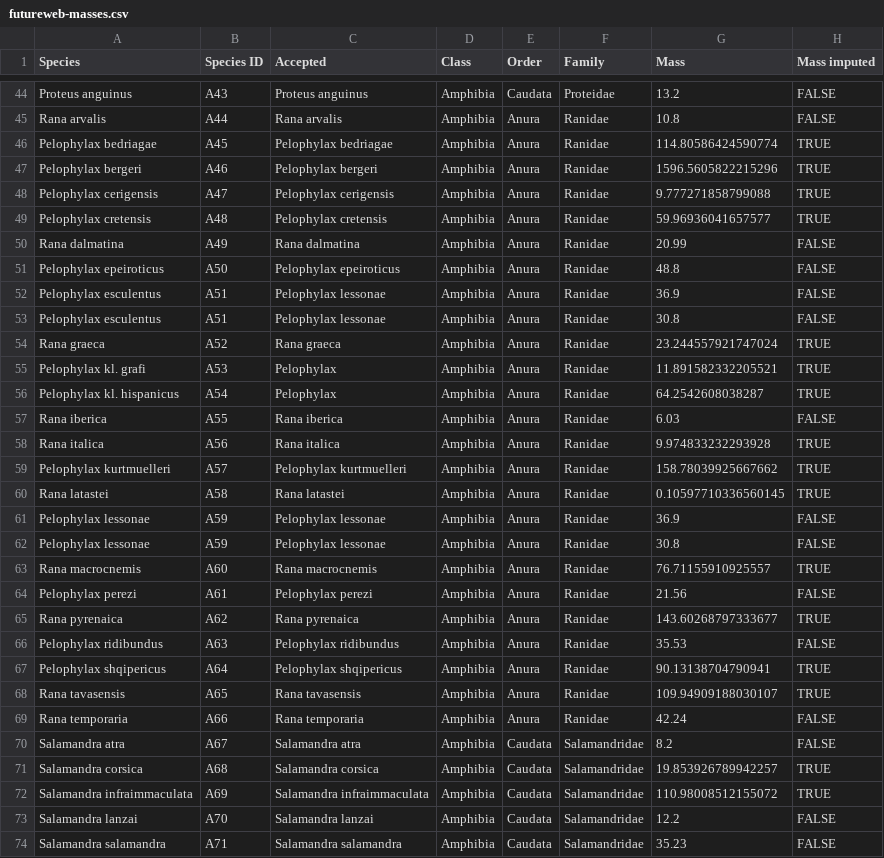
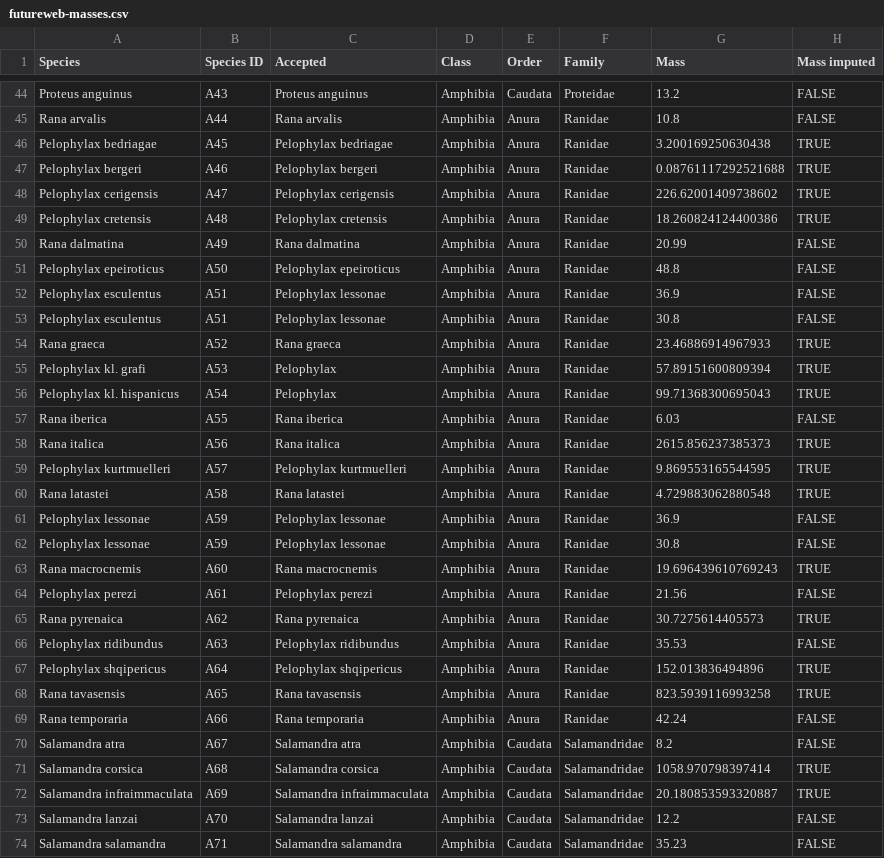
Before and after one commit to emilio-berti/fluxweb, a CSV file: data/interim/futureweb-masses.csv, drawn as a sheet; only a part is shown, gaps mark what is left out; the diff covers the shown part only.

```diff
--- a/data/interim/futureweb-masses.csv
+++ b/data/interim/futureweb-masses.csv
@@ -45,6 +45,6 @@ Proteus anguinus,A43,Proteus anguinus,Amphibia,Caudata,Proteidae,13.2,FALSE
 Rana arvalis,A44,Rana arvalis,Amphibia,Anura,Ranidae,10.8,FALSE
-Pelophylax bedriagae,A45,Pelophylax bedriagae,Amphibia,Anura,Ranidae,114.80586424590774,TRUE
-Pelophylax bergeri,A46,Pelophylax bergeri,Amphibia,Anura,Ranidae,1596.5605822215296,TRUE
-Pelophylax cerigensis,A47,Pelophylax cerigensis,Amphibia,Anura,Ranidae,9.777271858799088,TRUE
-Pelophylax cretensis,A48,Pelophylax cretensis,Amphibia,Anura,Ranidae,59.96936041657577,TRUE
+Pelophylax bedriagae,A45,Pelophylax bedriagae,Amphibia,Anura,Ranidae,3.200169250630438,TRUE
+Pelophylax bergeri,A46,Pelophylax bergeri,Amphibia,Anura,Ranidae,0.08761117292521688,TRUE
+Pelophylax cerigensis,A47,Pelophylax cerigensis,Amphibia,Anura,Ranidae,226.62001409738602,TRUE
+Pelophylax cretensis,A48,Pelophylax cretensis,Amphibia,Anura,Ranidae,18.260824124400386,TRUE
 Rana dalmatina,A49,Rana dalmatina,Amphibia,Anura,Ranidae,20.99,FALSE
@@ -53,21 +53,21 @@ Pelophylax esculentus,A51,Pelophylax lessonae,Amphibia,Anura,Ranidae,36.9,FALSE
 Pelophylax esculentus,A51,Pelophylax lessonae,Amphibia,Anura,Ranidae,30.8,FALSE
-Rana graeca,A52,Rana graeca,Amphibia,Anura,Ranidae,23.244557921747024,TRUE
-Pelophylax kl. grafi,A53,Pelophylax,Amphibia,Anura,Ranidae,11.891582332205521,TRUE
-Pelophylax kl. hispanicus,A54,Pelophylax,Amphibia,Anura,Ranidae,64.2542608038287,TRUE
+Rana graeca,A52,Rana graeca,Amphibia,Anura,Ranidae,23.46886914967933,TRUE
+Pelophylax kl. grafi,A53,Pelophylax,Amphibia,Anura,Ranidae,57.89151600809394,TRUE
+Pelophylax kl. hispanicus,A54,Pelophylax,Amphibia,Anura,Ranidae,99.71368300695043,TRUE
 Rana iberica,A55,Rana iberica,Amphibia,Anura,Ranidae,6.03,FALSE
-Rana italica,A56,Rana italica,Amphibia,Anura,Ranidae,9.974833232293928,TRUE
-Pelophylax kurtmuelleri,A57,Pelophylax kurtmuelleri,Amphibia,Anura,Ranidae,158.78039925667662,TRUE
-Rana latastei,A58,Rana latastei,Amphibia,Anura,Ranidae,0.10597710336560145,TRUE
+Rana italica,A56,Rana italica,Amphibia,Anura,Ranidae,2615.856237385373,TRUE
+Pelophylax kurtmuelleri,A57,Pelophylax kurtmuelleri,Amphibia,Anura,Ranidae,9.869553165544595,TRUE
+Rana latastei,A58,Rana latastei,Amphibia,Anura,Ranidae,4.729883062880548,TRUE
 Pelophylax lessonae,A59,Pelophylax lessonae,Amphibia,Anura,Ranidae,36.9,FALSE
 Pelophylax lessonae,A59,Pelophylax lessonae,Amphibia,Anura,Ranidae,30.8,FALSE
-Rana macrocnemis,A60,Rana macrocnemis,Amphibia,Anura,Ranidae,76.71155910925557,TRUE
+Rana macrocnemis,A60,Rana macrocnemis,Amphibia,Anura,Ranidae,19.696439610769243,TRUE
 Pelophylax perezi,A61,Pelophylax perezi,Amphibia,Anura,Ranidae,21.56,FALSE
-Rana pyrenaica,A62,Rana pyrenaica,Amphibia,Anura,Ranidae,143.60268797333677,TRUE
+Rana pyrenaica,A62,Rana pyrenaica,Amphibia,Anura,Ranidae,30.7275614405573,TRUE
 Pelophylax ridibundus,A63,Pelophylax ridibundus,Amphibia,Anura,Ranidae,35.53,FALSE
-Pelophylax shqipericus,A64,Pelophylax shqipericus,Amphibia,Anura,Ranidae,90.13138704790941,TRUE
-Rana tavasensis,A65,Rana tavasensis,Amphibia,Anura,Ranidae,109.94909188030107,TRUE
+Pelophylax shqipericus,A64,Pelophylax shqipericus,Amphibia,Anura,Ranidae,152.013836494896,TRUE
+Rana tavasensis,A65,Rana tavasensis,Amphibia,Anura,Ranidae,823.5939116993258,TRUE
 Rana temporaria,A66,Rana temporaria,Amphibia,Anura,Ranidae,42.24,FALSE
 Salamandra atra,A67,Salamandra atra,Amphibia,Caudata,Salamandridae,8.2,FALSE
-Salamandra corsica,A68,Salamandra corsica,Amphibia,Caudata,Salamandridae,19.853926789942257,TRUE
-Salamandra infraimmaculata,A69,Salamandra infraimmaculata,Amphibia,Caudata,Salamandridae,110.98008512155072,TRUE
+Salamandra corsica,A68,Salamandra corsica,Amphibia,Caudata,Salamandridae,1058.970798397414,TRUE
+Salamandra infraimmaculata,A69,Salamandra infraimmaculata,Amphibia,Caudata,Salamandridae,20.180853593320887,TRUE
 Salamandra lanzai,A70,Salamandra lanzai,Amphibia,Caudata,Salamandridae,12.2,FALSE
```
Also changed, not shown: 116 edited cells elsewhere in this file, 24 other files.
